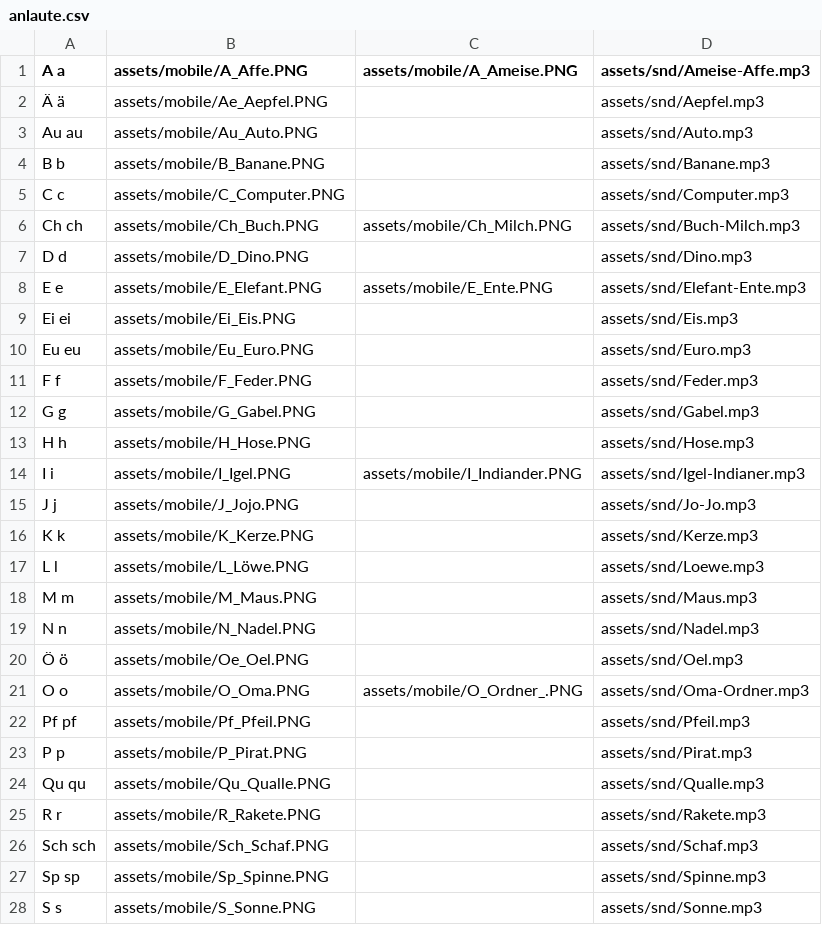
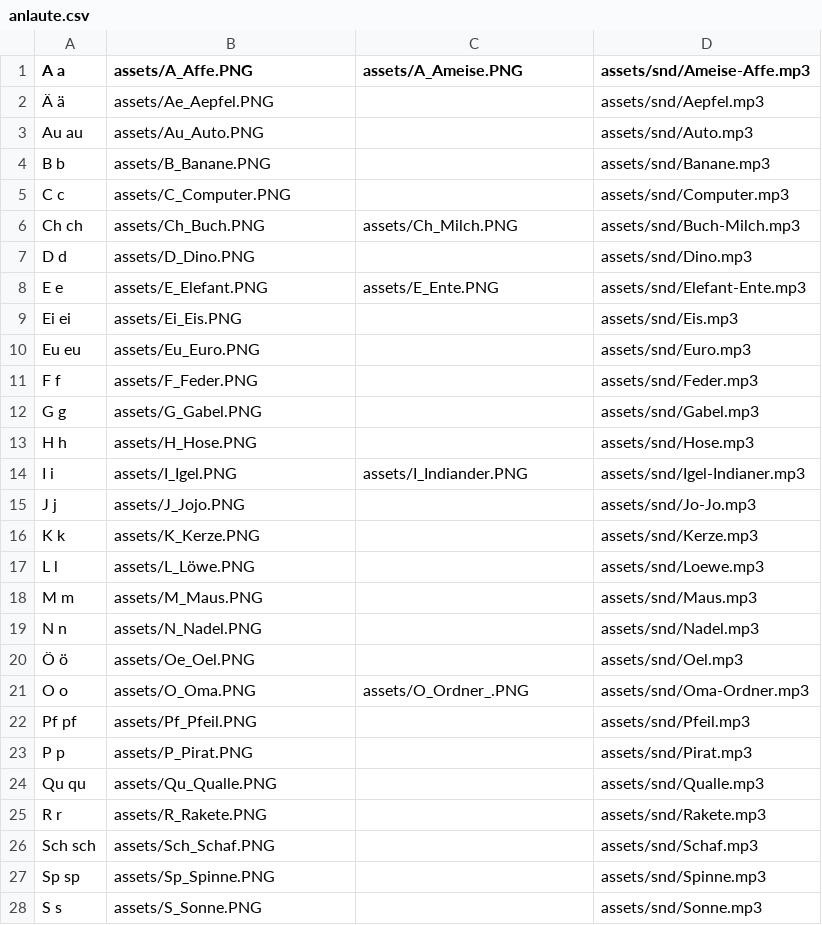
Before and after one commit to onecalfman/onecalfman.github.io, a CSV file: anlaute/anlaute.csv, drawn as a sheet; only a part is shown; the diff covers the shown part only.

```diff
--- a/anlaute/anlaute.csv
+++ b/anlaute/anlaute.csv
@@ -1,28 +1,28 @@
-A a,	assets/mobile/A_Affe.PNG,	assets/mobile/A_Ameise.PNG	,	assets/snd/Ameise-Affe.mp3
-Ä ä,	assets/mobile/Ae_Aepfel.PNG,			  	,	assets/snd/Aepfel.mp3
-Au au,	assets/mobile/Au_Auto.PNG,				,	assets/snd/Auto.mp3
-B b,	assets/mobile/B_Banane.PNG,				,	assets/snd/Banane.mp3
-C c,	assets/mobile/C_Computer.PNG, 				,	assets/snd/Computer.mp3
-Ch ch,	assets/mobile/Ch_Buch.PNG,	assets/mobile/Ch_Milch.PNG	,	assets/snd/Buch-Milch.mp3
-D d,	assets/mobile/D_Dino.PNG,				,	assets/snd/Dino.mp3
-E e,	assets/mobile/E_Elefant.PNG,	assets/mobile/E_Ente.PNG	,	assets/snd/Elefant-Ente.mp3
-Ei ei,	assets/mobile/Ei_Eis.PNG,				,	assets/snd/Eis.mp3
-Eu eu,	assets/mobile/Eu_Euro.PNG,				,	assets/snd/Euro.mp3
-F f,	assets/mobile/F_Feder.PNG,				,	assets/snd/Feder.mp3
-G g,	assets/mobile/G_Gabel.PNG,				,	assets/snd/Gabel.mp3
-H h,	assets/mobile/H_Hose.PNG,				,	assets/snd/Hose.mp3
-I i,	assets/mobile/I_Igel.PNG,	assets/mobile/I_Indiander.PNG	,	assets/snd/Igel-Indianer.mp3
-J j,	assets/mobile/J_Jojo.PNG,				,	assets/snd/Jo-Jo.mp3
-K k,	assets/mobile/K_Kerze.PNG,				,	assets/snd/Kerze.mp3
-L l,	assets/mobile/L_Löwe.PNG,				,	assets/snd/Loewe.mp3
-M m,	assets/mobile/M_Maus.PNG,				,	assets/snd/Maus.mp3
-N n,	assets/mobile/N_Nadel.PNG,				,	assets/snd/Nadel.mp3
-Ö ö,	assets/mobile/Oe_Oel.PNG,				,	assets/snd/Oel.mp3
-O o,	assets/mobile/O_Oma.PNG,	assets/mobile/O_Ordner_.PNG 	,	assets/snd/Oma-Ordner.mp3
-Pf pf,	assets/mobile/Pf_Pfeil.PNG,				,	assets/snd/Pfeil.mp3
-P p,	assets/mobile/P_Pirat.PNG,				,	assets/snd/Pirat.mp3
-Qu qu,	assets/mobile/Qu_Qualle.PNG,				,	assets/snd/Qualle.mp3
-R r,	assets/mobile/R_Rakete.PNG,				,	assets/snd/Rakete.mp3
-Sch sch,assets/mobile/Sch_Schaf.PNG,				,	assets/snd/Schaf.mp3
-Sp sp,	assets/mobile/Sp_Spinne.PNG,				,	assets/snd/Spinne.mp3
-S s,	assets/mobile/S_Sonne.PNG,				,	assets/snd/Sonne.mp3
+A a,	assets/A_Affe.PNG,	assets/A_Ameise.PNG	,	assets/snd/Ameise-Affe.mp3
+Ä ä,	assets/Ae_Aepfel.PNG,			  	,	assets/snd/Aepfel.mp3
+Au au,	assets/Au_Auto.PNG,				,	assets/snd/Auto.mp3
+B b,	assets/B_Banane.PNG,				,	assets/snd/Banane.mp3
+C c,	assets/C_Computer.PNG, 				,	assets/snd/Computer.mp3
+Ch ch,	assets/Ch_Buch.PNG,	assets/Ch_Milch.PNG	,	assets/snd/Buch-Milch.mp3
+D d,	assets/D_Dino.PNG,				,	assets/snd/Dino.mp3
+E e,	assets/E_Elefant.PNG,	assets/E_Ente.PNG	,	assets/snd/Elefant-Ente.mp3
+Ei ei,	assets/Ei_Eis.PNG,				,	assets/snd/Eis.mp3
+Eu eu,	assets/Eu_Euro.PNG,				,	assets/snd/Euro.mp3
+F f,	assets/F_Feder.PNG,				,	assets/snd/Feder.mp3
+G g,	assets/G_Gabel.PNG,				,	assets/snd/Gabel.mp3
+H h,	assets/H_Hose.PNG,				,	assets/snd/Hose.mp3
+I i,	assets/I_Igel.PNG,	assets/I_Indiander.PNG	,	assets/snd/Igel-Indianer.mp3
+J j,	assets/J_Jojo.PNG,				,	assets/snd/Jo-Jo.mp3
+K k,	assets/K_Kerze.PNG,				,	assets/snd/Kerze.mp3
+L l,	assets/L_Löwe.PNG,				,	assets/snd/Loewe.mp3
+M m,	assets/M_Maus.PNG,				,	assets/snd/Maus.mp3
+N n,	assets/N_Nadel.PNG,				,	assets/snd/Nadel.mp3
+Ö ö,	assets/Oe_Oel.PNG,				,	assets/snd/Oel.mp3
+O o,	assets/O_Oma.PNG,	assets/O_Ordner_.PNG 	,	assets/snd/Oma-Ordner.mp3
+Pf pf,	assets/Pf_Pfeil.PNG,				,	assets/snd/Pfeil.mp3
+P p,	assets/P_Pirat.PNG,				,	assets/snd/Pirat.mp3
+Qu qu,	assets/Qu_Qualle.PNG,				,	assets/snd/Qualle.mp3
+R r,	assets/R_Rakete.PNG,				,	assets/snd/Rakete.mp3
+Sch sch,assets/Sch_Schaf.PNG,				,	assets/snd/Schaf.mp3
+Sp sp,	assets/Sp_Spinne.PNG,				,	assets/snd/Spinne.mp3
+S s,	assets/S_Sonne.PNG,				,	assets/snd/Sonne.mp3
```
Also changed, not shown: 11 edited cells elsewhere in this file, 6 other files.
